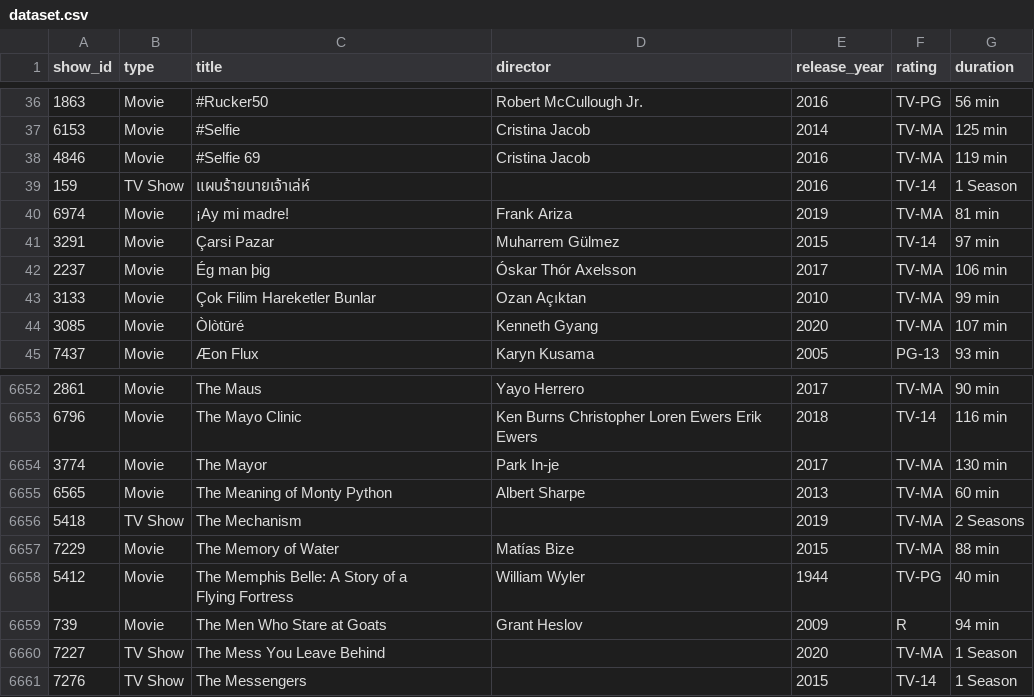
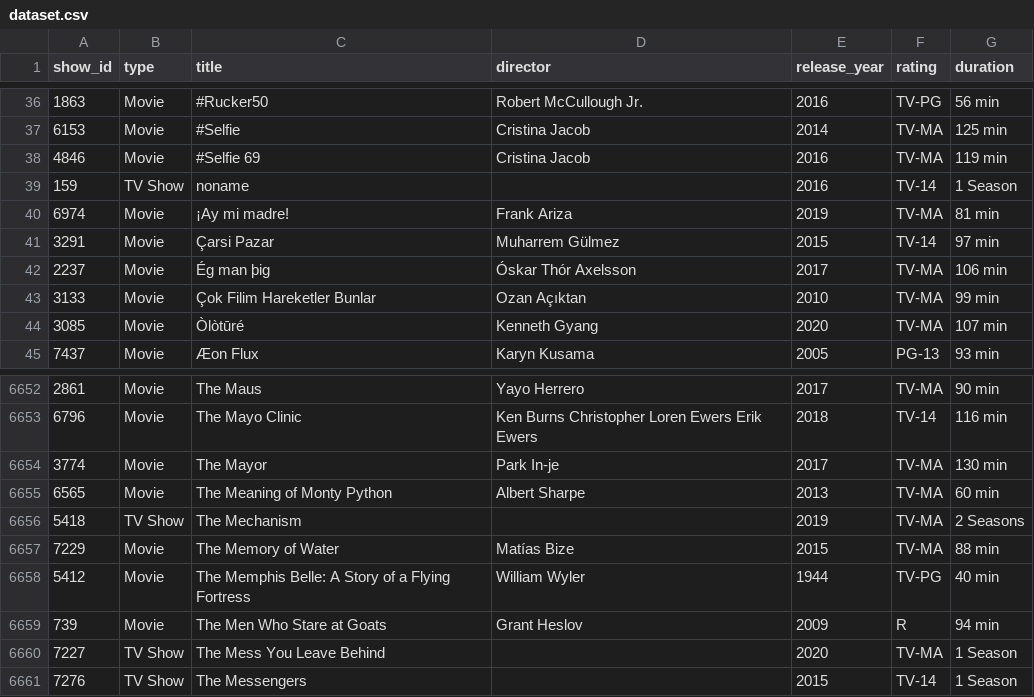
Before and after one commit to dgcnz/cs2702-proyecto, a CSV file: src/dataset.csv, drawn as a sheet; only a part is shown, gaps mark what is left out.

```diff
--- a/src/dataset.csv
+++ b/src/dataset.csv
@@ -38,3 +38,3 @@ show_id,type,title,director,release_year,rating,duration
 4846,Movie,#Selfie 69,Cristina Jacob,2016,TV-MA,119 min
-159,TV Show,แผนร้ายนายเจ้าเล่ห์,,2016,TV-14,1 Season
+159,TV Show,noname,,2016,TV-14,1 Season
 6974,Movie,¡Ay mi madre!,Frank Ariza,2019,TV-MA,81 min
@@ -6657,4 +6657,3 @@ show_id,type,title,director,release_year,rating,duration
 7229,Movie,The Memory of Water,Matías Bize,2015,TV-MA,88 min
-5412,Movie,"The Memphis Belle: A Story of a
-Flying Fortress",William Wyler,1944,TV-PG,40 min
+5412,Movie,"The Memphis Belle: A Story of a Flying Fortress",William Wyler,1944,TV-PG,40 min
 739,Movie,The Men Who Stare at Goats,Grant Heslov,2009,R,94 min
```
Also changed, not shown: 10 other files.
